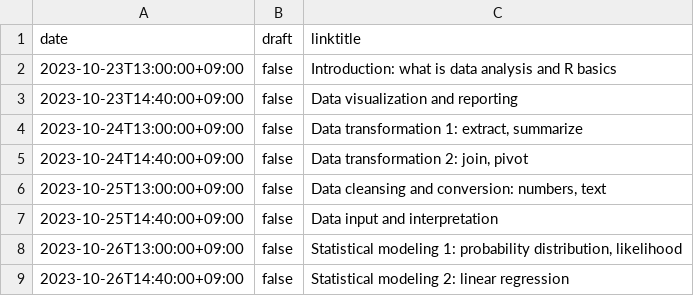
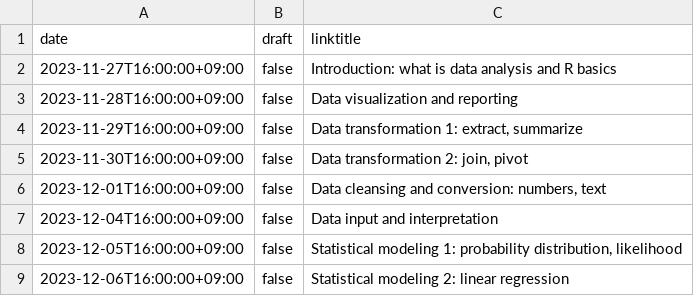
Before and after one commit to heavywatal/slides, a CSV file: content/english2023r/.knitr/metadata.csv, drawn as a sheet.

Commit message:
:construction: Publish english2023r draft

```diff
--- a/content/english2023r/.knitr/metadata.csv
+++ b/content/english2023r/.knitr/metadata.csv
@@ -1,9 +1,9 @@
 date,draft,linktitle
-2023-10-23T13:00:00+09:00,false,"Introduction: what is data analysis and R basics"
-2023-10-23T14:40:00+09:00,false,"Data visualization and reporting"
-2023-10-24T13:00:00+09:00,false,"Data transformation 1: extract, summarize"
-2023-10-24T14:40:00+09:00,false,"Data transformation 2: join, pivot"
-2023-10-25T13:00:00+09:00,false,"Data cleansing and conversion: numbers, text"
-2023-10-25T14:40:00+09:00,false,"Data input and interpretation"
-2023-10-26T13:00:00+09:00,false,"Statistical modeling 1: probability distribution, likelihood"
-2023-10-26T14:40:00+09:00,false,"Statistical modeling 2: linear regression"
+2023-11-27T16:00:00+09:00,false,"Introduction: what is data analysis and R basics"
+2023-11-28T16:00:00+09:00,false,"Data visualization and reporting"
+2023-11-29T16:00:00+09:00,false,"Data transformation 1: extract, summarize"
+2023-11-30T16:00:00+09:00,false,"Data transformation 2: join, pivot"
+2023-12-01T16:00:00+09:00,false,"Data cleansing and conversion: numbers, text"
+2023-12-04T16:00:00+09:00,false,"Data input and interpretation"
+2023-12-05T16:00:00+09:00,false,"Statistical modeling 1: probability distribution, likelihood"
+2023-12-06T16:00:00+09:00,false,"Statistical modeling 2: linear regression"
```
Also changed, not shown: 3 other files.
